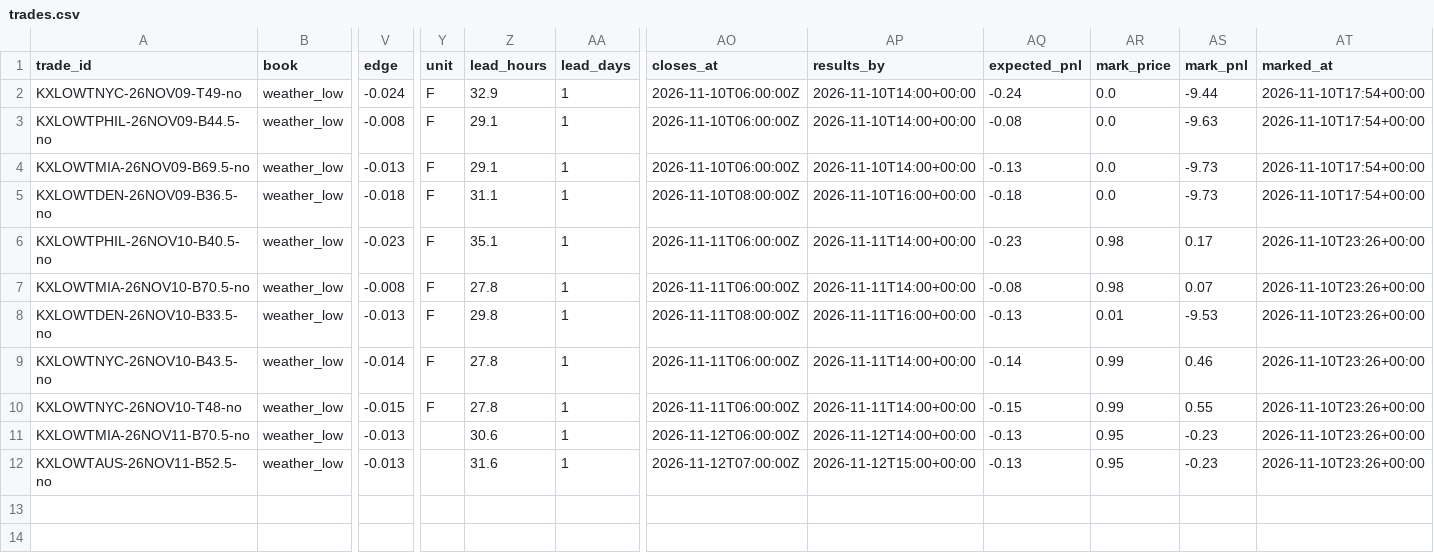
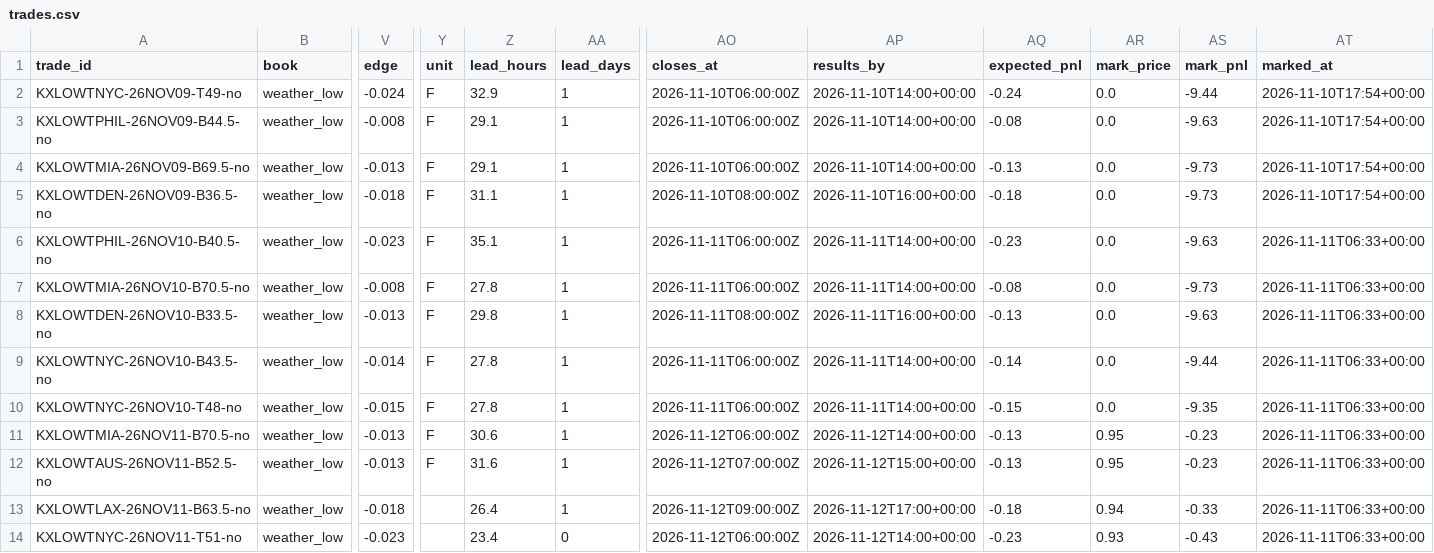
Before and after one commit to lazyloris/kalshi-analyzer, a CSV file: data/weather_low/trades.csv, drawn as a sheet; only a part is shown, gaps mark what is left out; rows hold the shown columns only; the diff names each change by its address in the sheet, - before the commit and + after, or states it on an @@ line.

```diff
--- a/data/weather_low/trades.csv
+++ b/data/weather_low/trades.csv
-AR6:AR7 (mark_price): 0.98
+AR6:AR7 (mark_price): 0.0
-AS6 (mark_pnl): 0.17
+AS6 (mark_pnl): -9.63
-AT6:AT12 (marked_at): 2026-11-10T23:26+00:00
+AT6:AT12 (marked_at): 2026-11-11T06:33+00:00
-AS7 (mark_pnl): 0.07
+AS7 (mark_pnl): -9.73
-AR8 (mark_price): 0.01
+AR8 (mark_price): 0.0
-AS8 (mark_pnl): -9.53
+AS8 (mark_pnl): -9.63
-AR9:AR10 (mark_price): 0.99
+AR9:AR10 (mark_price): 0.0
-AS9 (mark_pnl): 0.46
+AS9 (mark_pnl): -9.44
-AS10 (mark_pnl): 0.55
+AS10 (mark_pnl): -9.35
-Y11:Y12 (unit): (empty)
+Y11:Y12 (unit): F
+row 13: KXLOWTLAX-26NOV11-B63.5-no | weather_low | -0.018 |  | 26.4 | 1 | 2026-11-12T09:00:00Z | 2026-11-12T17:00+00:00 | -0.18 | 0.94 | -0.33 | 2026-11-11T06:33+00:00
+row 14: KXLOWTNYC-26NOV11-T51-no | weather_low | -0.023 |  | 23.4 | 0 | 2026-11-12T06:00:00Z | 2026-11-12T14:00+00:00 | -0.23 | 0.93 | -0.43 | 2026-11-11T06:33+00:00
```
Also changed, not shown: data/bitcoin/trades.csv, data/bitcoin_tod/trades.csv, 35 other files.
